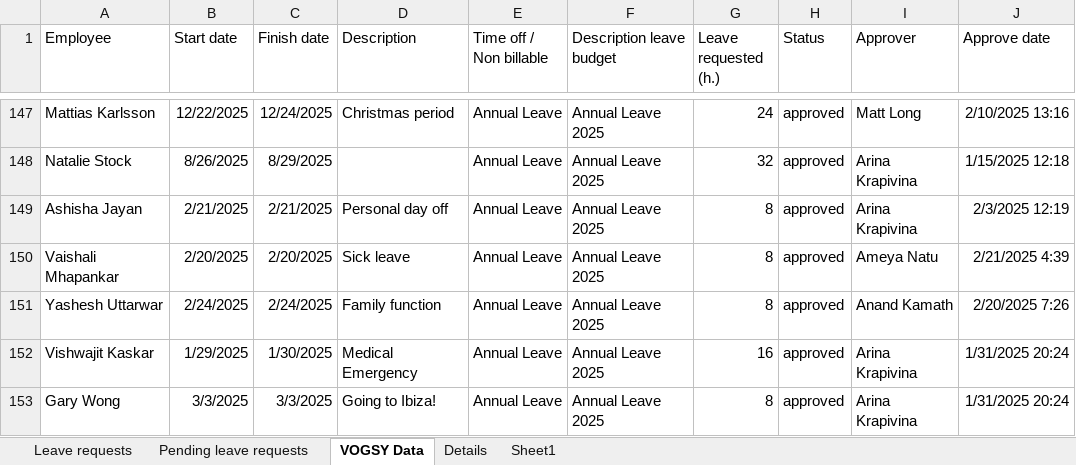
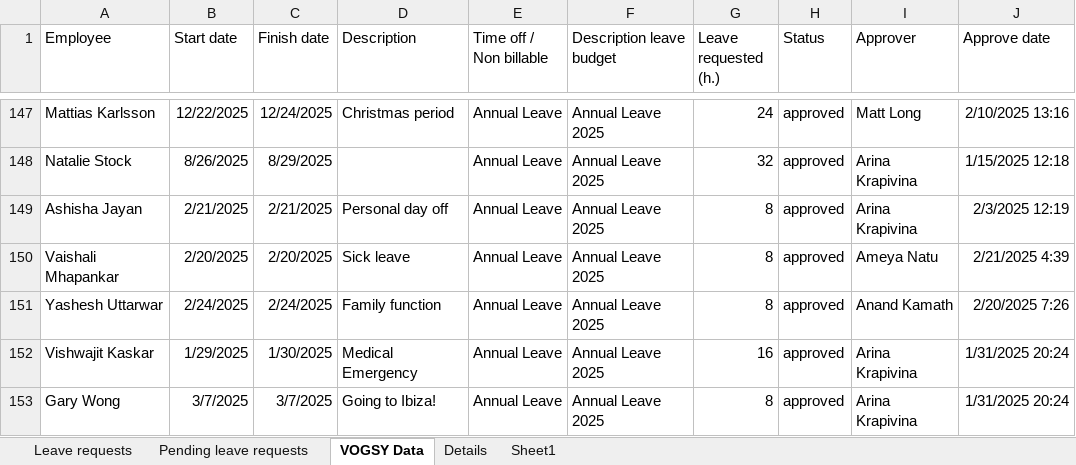
Before and after one commit to mrgklwong/test-slack-notifications, an Excel workbook: leaves.xlsx, sheet VOGSY Data, drawn as a sheet; only a part is shown, gaps mark what is left out; values as stored, in another font and other column widths than the file's, no borders; the diff names each change by its address in the sheet, - before the commit and + after, or states it on an @@ line.

Commit message:
Adding files

```diff
--- a/leaves.xlsx (sheet VOGSY Data)
+++ b/leaves.xlsx (sheet VOGSY Data)
-B153 (Start date): 3/3/2025
+B153 (Start date): 3/7/2025
-C153 (Finish date): 3/3/2025
+C153 (Finish date): 3/7/2025
```
